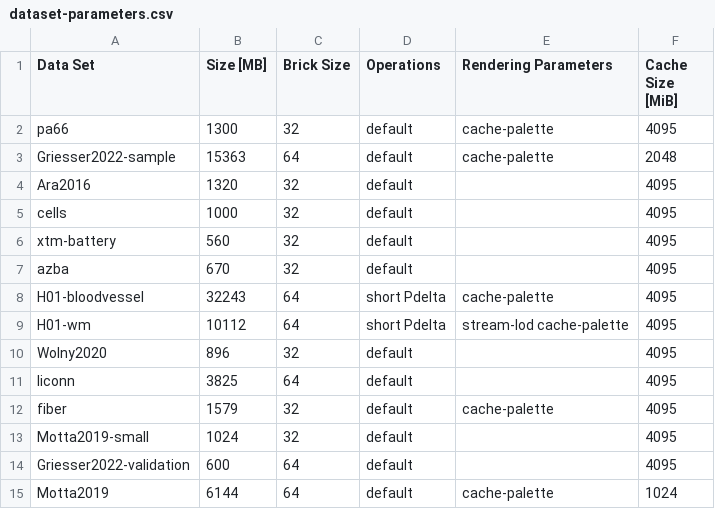
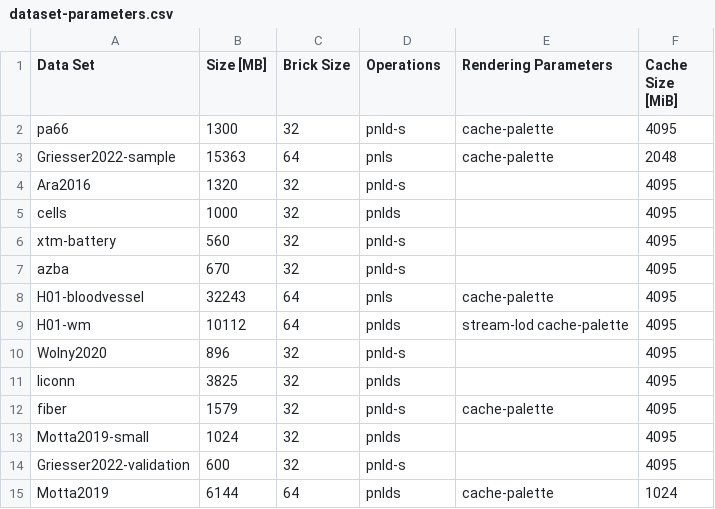
Before and after one commit to max-pio/volcanite, a CSV file: eval/dataset-parameters.csv, drawn as a sheet.

Commit message:
eval: dataset-parameters lists operation list for compression

```diff
--- a/eval/dataset-parameters.csv
+++ b/eval/dataset-parameters.csv
@@ -1,15 +1,15 @@
 Data Set,Size [MB],Brick Size,Operations,Rendering Parameters,Cache Size [MiB]
-pa66,1300,32,default,cache-palette,4095
-Griesser2022-sample,15363,64,default,cache-palette,2048
-Ara2016,1320,32,default,,4095
-cells,1000,32,default,,4095
-xtm-battery,560,32,default,,4095
-azba,670,32,default,,4095
-H01-bloodvessel,32243,64,short Pdelta,cache-palette,4095
-H01-wm,10112,64,short Pdelta,stream-lod cache-palette,4095
-Wolny2020,896,32,default,,4095
-liconn,3825,64,default,,4095
-fiber,1579,32,default,cache-palette,4095
-Motta2019-small,1024,32,default,,4095
-Griesser2022-validation,600,64,default,,4095
-Motta2019,6144,64,default,cache-palette,1024
+pa66,1300,32,pnld-s,cache-palette,4095
+Griesser2022-sample,15363,64,pnls,cache-palette,2048
+Ara2016,1320,32,pnld-s,,4095
+cells,1000,32,pnlds,,4095
+xtm-battery,560,32,pnld-s,,4095
+azba,670,32,pnld-s,,4095
+H01-bloodvessel,32243,64,pnls,cache-palette,4095
+H01-wm,10112,64,pnlds,stream-lod cache-palette,4095
+Wolny2020,896,32,pnld-s,,4095
+liconn,3825,32,pnlds,,4095
+fiber,1579,32,pnld-s,cache-palette,4095
+Motta2019-small,1024,32,pnlds,,4095
+Griesser2022-validation,600,32,pnld-s,,4095
+Motta2019,6144,64,pnlds,cache-palette,1024
```
